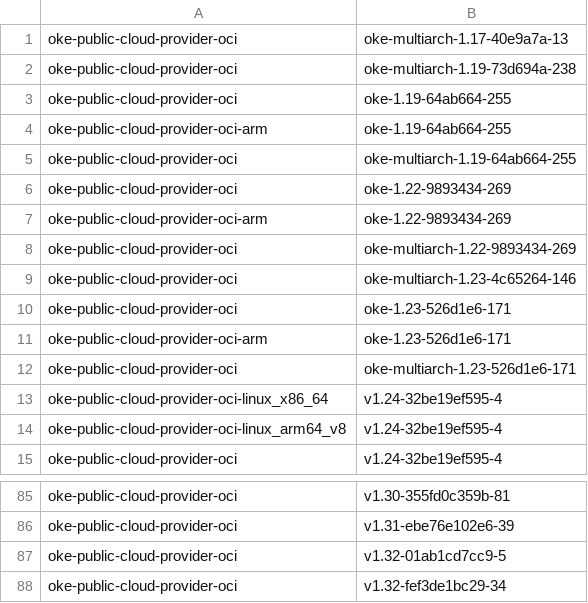
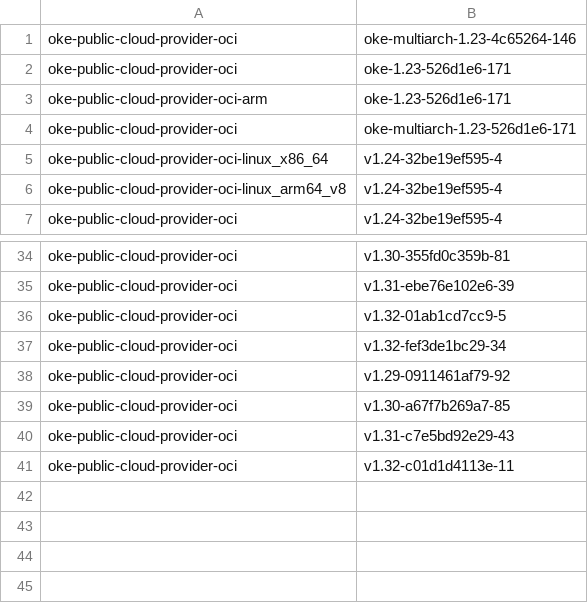
Before and after one commit to AkarshES/oci-cloud-controller-manager, a CSV file: MANIFEST.csv, drawn as a sheet; only a part is shown, gaps mark what is left out; the diff covers the shown part only.

```diff
--- a/MANIFEST.csv
+++ b/MANIFEST.csv
@@ -1,9 +1 @@
-oke-public-cloud-provider-oci                     , oke-multiarch-1.17-40e9a7a-13
-oke-public-cloud-provider-oci                     , oke-multiarch-1.19-73d694a-238
-oke-public-cloud-provider-oci                     , oke-1.19-64ab664-255
-oke-public-cloud-provider-oci-arm                 , oke-1.19-64ab664-255
-oke-public-cloud-provider-oci                     , oke-multiarch-1.19-64ab664-255
-oke-public-cloud-provider-oci                     , oke-1.22-9893434-269
-oke-public-cloud-provider-oci-arm                 , oke-1.22-9893434-269
-oke-public-cloud-provider-oci                     , oke-multiarch-1.22-9893434-269
 oke-public-cloud-provider-oci                     , oke-multiarch-1.23-4c65264-146
@@ -88 +37,5 @@ oke-public-cloud-provider-oci                     , v1.32-01ab1cd7cc9-5
 oke-public-cloud-provider-oci                     , v1.32-fef3de1bc29-34
+oke-public-cloud-provider-oci                     , v1.29-0911461af79-92
+oke-public-cloud-provider-oci                     , v1.30-a67f7b269a7-85
+oke-public-cloud-provider-oci                     , v1.31-c7e5bd92e29-43
+oke-public-cloud-provider-oci                     , v1.32-c01d1d4113e-11
```
Also changed, not shown: 43 removed rows elsewhere in this file, MANIFEST_ARCHIVE.csv, 9 other files.
